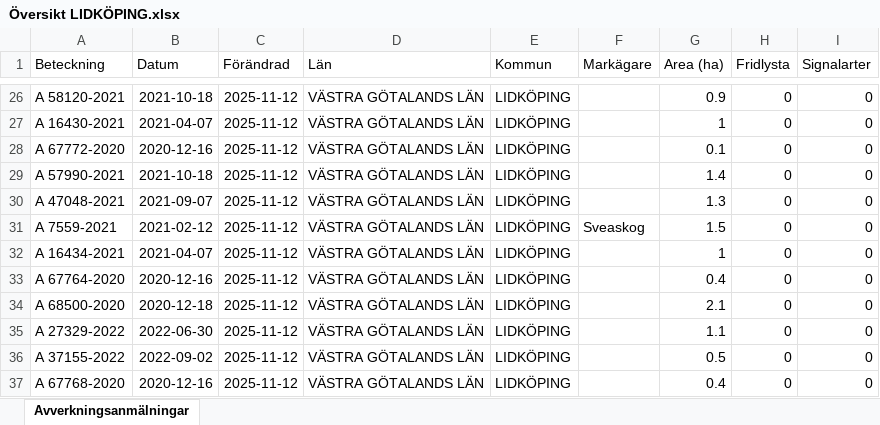
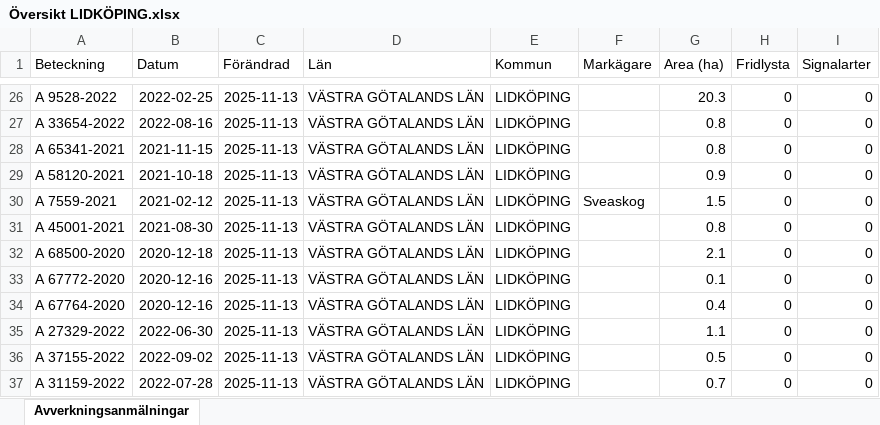
Before and after one commit to klasma/Logging_1494, an Excel workbook: Översikt LIDKÖPING.xlsx, sheet Avverkningsanmälningar, drawn as a sheet; only a part is shown, gaps mark what is left out; values as stored, in another font and other column widths than the file's, no borders; the diff covers the shown part only; the diff names each change by its address in the sheet, - before the commit and + after, or states it on an @@ line.

```diff
--- a/Översikt LIDKÖPING.xlsx (sheet Avverkningsanmälningar)
+++ b/Översikt LIDKÖPING.xlsx (sheet Avverkningsanmälningar)
-A26 (Beteckning): A 58120-2021
+A26 (Beteckning): A 9528-2022
-B26 (Datum): 2021-10-18
+B26 (Datum): 2022-02-25
-C26:C37 (Förändrad): 2025-11-12
+C26:C37 (Förändrad): 2025-11-13
-G26 (Area (ha)): 0.9
+G26 (Area (ha)): 20.3
-A27 (Beteckning): A 16430-2021
+A27 (Beteckning): A 33654-2022
-B27 (Datum): 2021-04-07
+B27 (Datum): 2022-08-16
-G27 (Area (ha)): 1
+G27 (Area (ha)): 0.8
-A28 (Beteckning): A 67772-2020
+A28 (Beteckning): A 65341-2021
-B28 (Datum): 2020-12-16
+B28 (Datum): 2021-11-15
-G28 (Area (ha)): 0.1
+G28 (Area (ha)): 0.8
-A29 (Beteckning): A 57990-2021
+A29 (Beteckning): A 58120-2021
-G29 (Area (ha)): 1.4
+G29 (Area (ha)): 0.9
-A30 (Beteckning): A 47048-2021
+A30 (Beteckning): A 7559-2021
-B30 (Datum): 2021-09-07
+B30 (Datum): 2021-02-12
-F30 (Markägare): (empty)
+F30 (Markägare): Sveaskog
-G30 (Area (ha)): 1.3
+G30 (Area (ha)): 1.5
-A31 (Beteckning): A 7559-2021
+A31 (Beteckning): A 45001-2021
-B31 (Datum): 2021-02-12
+B31 (Datum): 2021-08-30
-F31 (Markägare): Sveaskog
+F31 (Markägare): (empty)
-G31 (Area (ha)): 1.5
+G31 (Area (ha)): 0.8
-A32 (Beteckning): A 16434-2021
+A32 (Beteckning): A 68500-2020
-B32 (Datum): 2021-04-07
+B32 (Datum): 2020-12-18
-G32 (Area (ha)): 1
+G32 (Area (ha)): 2.1
-A33 (Beteckning): A 67764-2020
+A33 (Beteckning): A 67772-2020
-G33 (Area (ha)): 0.4
+G33 (Area (ha)): 0.1
-A34 (Beteckning): A 68500-2020
+A34 (Beteckning): A 67764-2020
-B34 (Datum): 2020-12-18
+B34 (Datum): 2020-12-16
-G34 (Area (ha)): 2.1
+G34 (Area (ha)): 0.4
-A37 (Beteckning): A 67768-2020
+A37 (Beteckning): A 31159-2022
-B37 (Datum): 2020-12-16
+B37 (Datum): 2022-07-28
-G37 (Area (ha)): 0.4
+G37 (Area (ha)): 0.7
```
Also changed, not shown: 884 edited cells elsewhere in this sheet, artfynd/A 10476-2023 artfynd.xlsx, artfynd/A 15219-2024 artfynd.xlsx, 50 other files.
